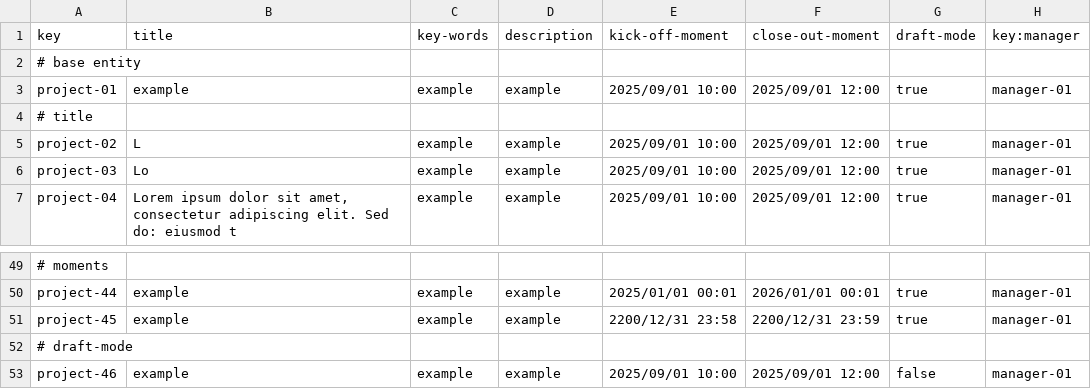
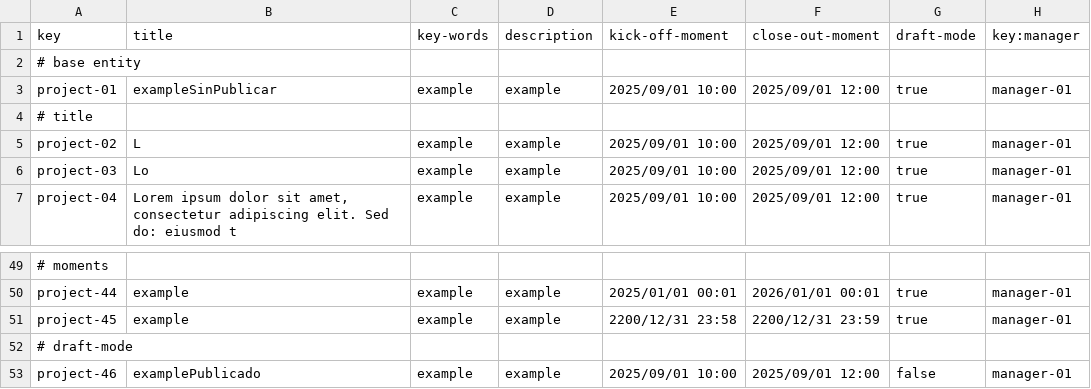
Before and after one commit to MML9796/Acme-Starters-B, a CSV file: src/main/resources/WEB-INF/data/sample/batch-01/project.csv, drawn as a sheet; only a part is shown, gaps mark what is left out.

Commit message:
Cambio sample

```diff
--- a/src/main/resources/WEB-INF/data/sample/batch-01/project.csv
+++ b/src/main/resources/WEB-INF/data/sample/batch-01/project.csv
@@ -2,3 +2,3 @@ key,title,key-words,description,kick-off-moment,close-out-moment,draft-mode,key:
 # base entity
-project-01,example,example,example,2025/09/01 10:00,2025/09/01 12:00,true,manager-01
+project-01,exampleSinPublicar,example,example,2025/09/01 10:00,2025/09/01 12:00,true,manager-01
 # title
@@ -52,2 +52,2 @@ project-45,example,example,example,2200/12/31 23:58,2200/12/31 23:59,true,manage
 # draft-mode,"","","","","","",""
-project-46,example,example,example,2025/09/01 10:00,2025/09/01 12:00,false,manager-01
+project-46,examplePublicado,example,example,2025/09/01 10:00,2025/09/01 12:00,false,manager-01
```
